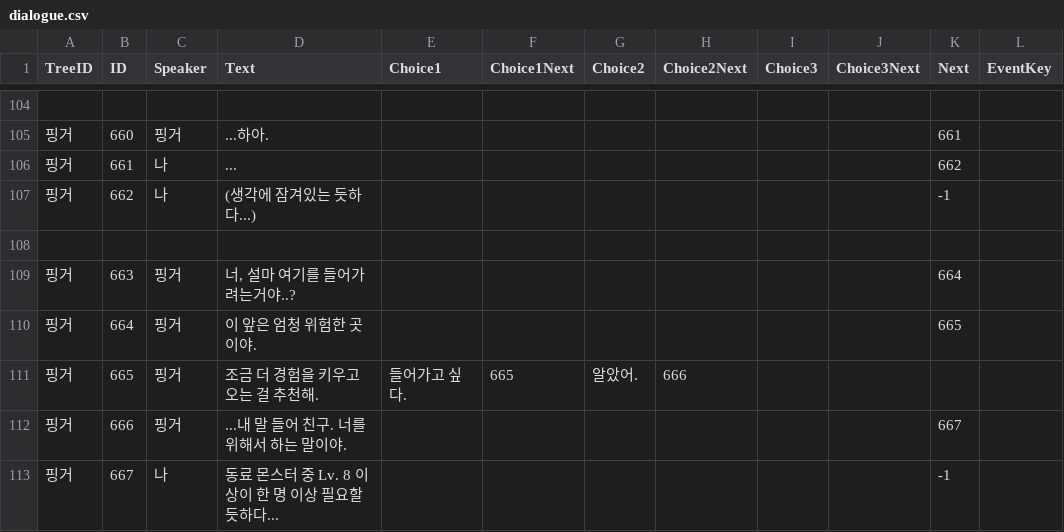
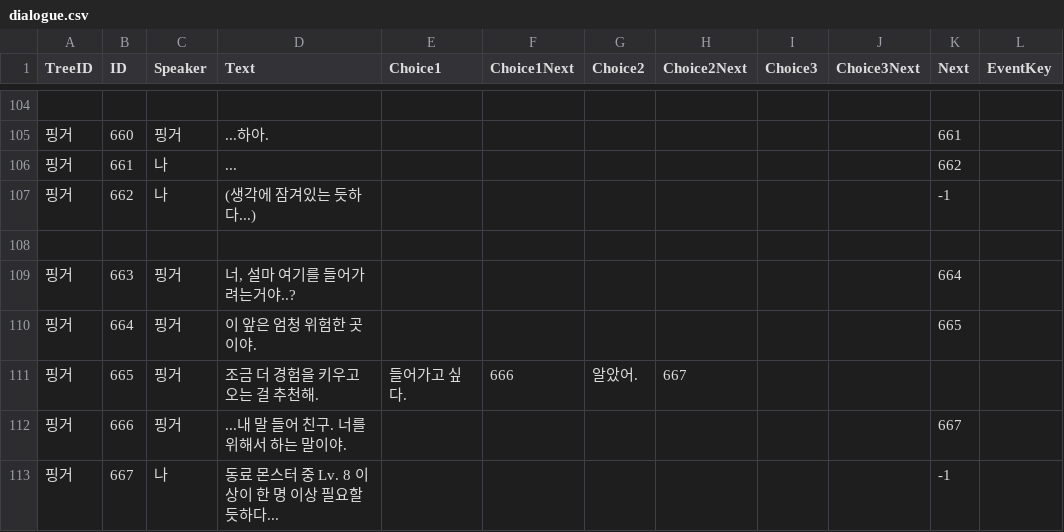
Before and after one commit to KUJ1031/TameNTactics, a CSV file: Assets/10. CommunicaionDialogues/dialogue.csv, drawn as a sheet; only a part is shown, gaps mark what is left out; the diff names each change by its address in the sheet, - before the commit and + after, or states it on an @@ line.

```diff
--- a/Assets/10. CommunicaionDialogues/dialogue.csv
+++ b/Assets/10. CommunicaionDialogues/dialogue.csv
-F111 (Choice1Next): 665
+F111 (Choice1Next): 666
-H111 (Choice2Next): 666
+H111 (Choice2Next): 667
```
Also changed, not shown: 14 other files.
